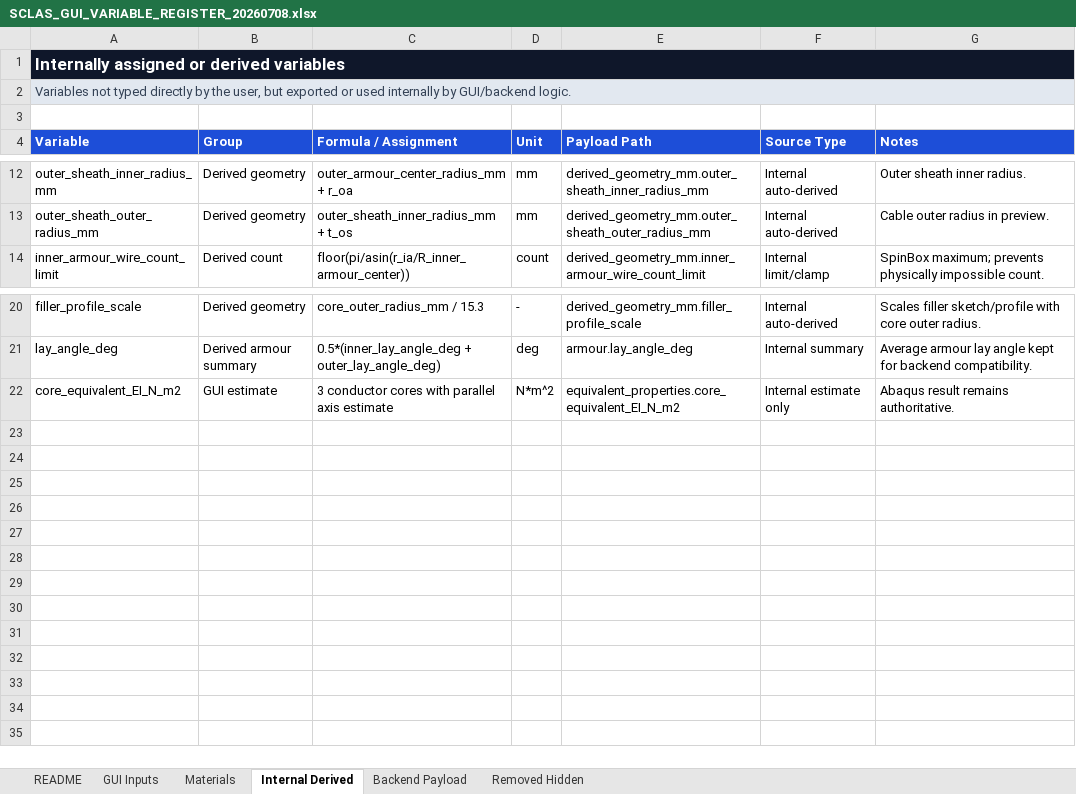
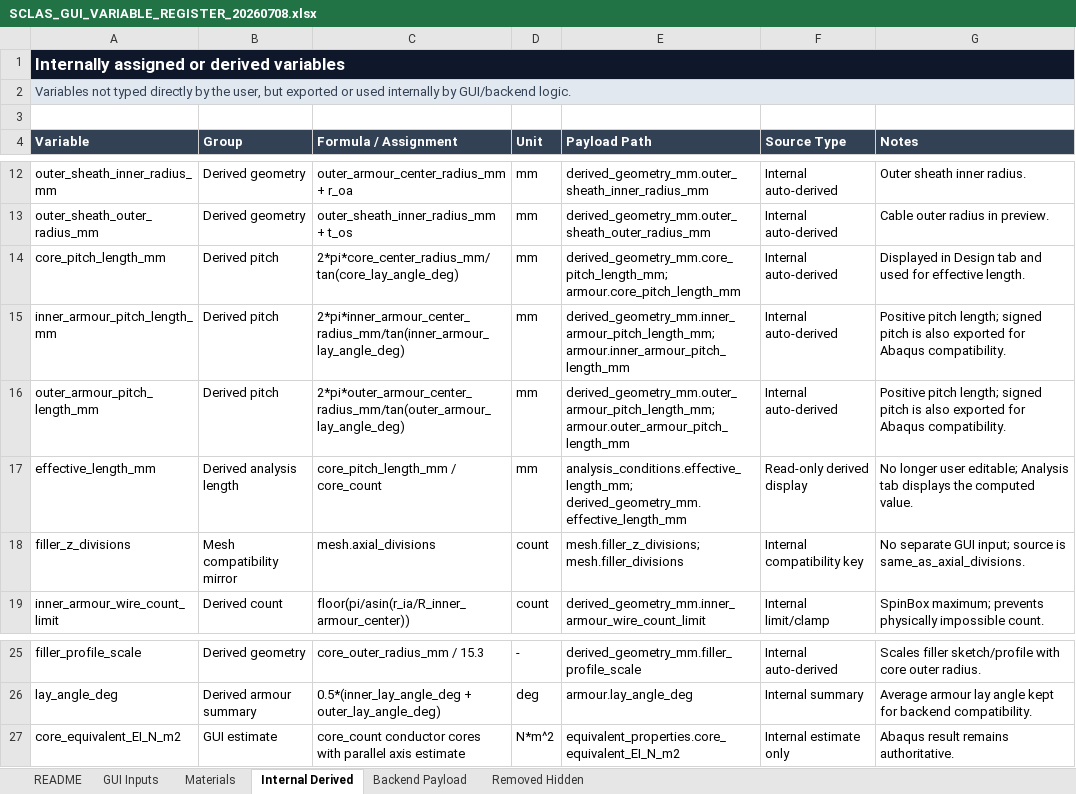
Before and after one commit to jhpark391-afk/SCLAS-cable-analysis, an Excel workbook: docs/SCLAS_GUI_VARIABLE_REGISTER_20260708.xlsx, sheet Internal Derived, drawn as a sheet; only a part is shown, gaps mark what is left out; values as stored, in another font and other column widths than the file's, no borders; addresses are those after the commit; the diff names each change by its address in the sheet, - before the commit and + after, or states it on an @@ line.

```diff
--- a/docs/SCLAS_GUI_VARIABLE_REGISTER_20260708.xlsx (sheet Internal Derived)
+++ b/docs/SCLAS_GUI_VARIABLE_REGISTER_20260708.xlsx (sheet Internal Derived)
-A4:G4 fill: #1D4ED8
+A4:G4 fill: #334155
+row 14: core_pitch_length_mm | Derived pitch | 2*pi*core_center_radius_mm/tan(core_lay_angle_deg) | mm | derived_geometry_mm.core_pitch_length_mm; armour.core_pitch_length_mm | Internal auto-derived | Displayed in Design tab and used for effective length.
+row 15: inner_armour_pitch_length_mm | Derived pitch | 2*pi*inner_armour_center_radius_mm/tan(inner_armour_lay_angle_deg) | mm | derived_geometry_mm.inner_armour_pitch_length_mm; armour.inner_armour_pitch_length_mm | Internal auto-derived | Positive pitch length; signed pitch is also exported for Abaqus compatibility.
+row 16: outer_armour_pitch_length_mm | Derived pitch | 2*pi*outer_armour_center_radius_mm/tan(outer_armour_lay_angle_deg) | mm | derived_geometry_mm.outer_armour_pitch_length_mm; armour.outer_armour_pitch_length_mm | Internal auto-derived | Positive pitch length; signed pitch is also exported for Abaqus compatibility.
+row 17: effective_length_mm | Derived analysis length | core_pitch_length_mm / core_count | mm | analysis_conditions.effective_length_mm; derived_geometry_mm.effective_length_mm | Read-only derived display | No longer user editable; Analysis tab displays the computed value.
+row 18: filler_z_divisions | Mesh compatibility mirror | mesh.axial_divisions | count | mesh.filler_z_divisions; mesh.filler_divisions | Internal compatibility key | No separate GUI input; source is same_as_axial_divisions.
-C27 (Formula / Assignment): 3 conductor cores…
+C27 (Formula / Assignment): core_count conductor cores…
```
Also changed, not shown: sheet GUI Inputs, sheet Backend Payload, sheet README, 7 other files.
